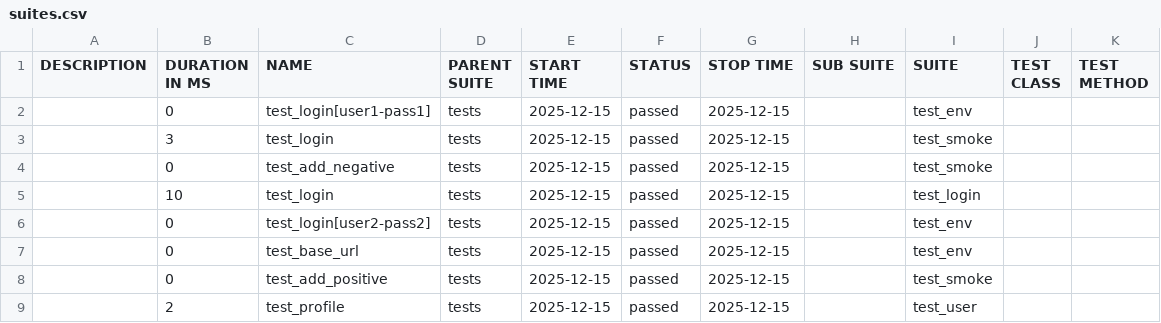
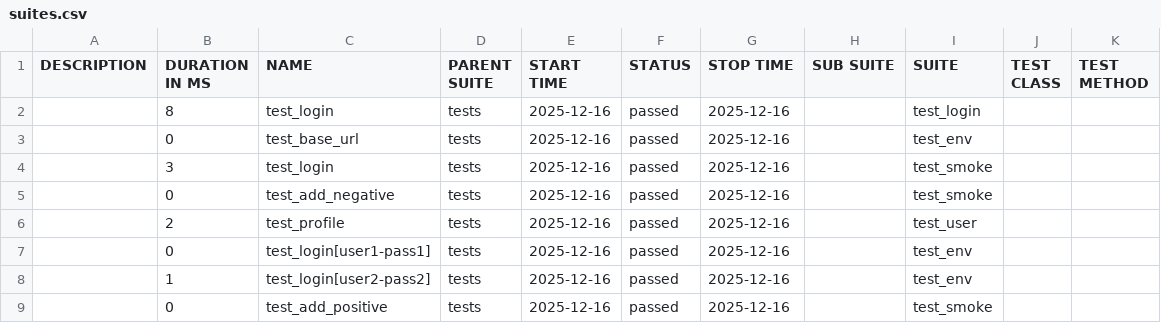
Before and after one commit to zhiminwang666/mini-autotest, a CSV file: data/suites.csv, drawn as a sheet.

```diff
--- a/data/suites.csv
+++ b/data/suites.csv
@@ -1,9 +1,9 @@
 "DESCRIPTION","DURATION IN MS","NAME","PARENT SUITE","START TIME","STATUS","STOP TIME","SUB SUITE","SUITE","TEST CLASS","TEST METHOD"
-"","0","test_login[user1-pass1]","tests","2025-12-15","passed","2025-12-15","","test_env","",""
-"","3","test_login","tests","2025-12-15","passed","2025-12-15","","test_smoke","",""
-"","0","test_add_negative","tests","2025-12-15","passed","2025-12-15","","test_smoke","",""
-"","10","test_login","tests","2025-12-15","passed","2025-12-15","","test_login","",""
-"","0","test_login[user2-pass2]","tests","2025-12-15","passed","2025-12-15","","test_env","",""
-"","0","test_base_url","tests","2025-12-15","passed","2025-12-15","","test_env","",""
-"","0","test_add_positive","tests","2025-12-15","passed","2025-12-15","","test_smoke","",""
-"","2","test_profile","tests","2025-12-15","passed","2025-12-15","","test_user","",""
+"","8","test_login","tests","2025-12-16","passed","2025-12-16","","test_login","",""
+"","0","test_base_url","tests","2025-12-16","passed","2025-12-16","","test_env","",""
+"","3","test_login","tests","2025-12-16","passed","2025-12-16","","test_smoke","",""
+"","0","test_add_negative","tests","2025-12-16","passed","2025-12-16","","test_smoke","",""
+"","2","test_profile","tests","2025-12-16","passed","2025-12-16","","test_user","",""
+"","0","test_login[user1-pass1]","tests","2025-12-16","passed","2025-12-16","","test_env","",""
+"","1","test_login[user2-pass2]","tests","2025-12-16","passed","2025-12-16","","test_env","",""
+"","0","test_add_positive","tests","2025-12-16","passed","2025-12-16","","test_smoke","",""
```
Also changed, not shown: 37 other files.
